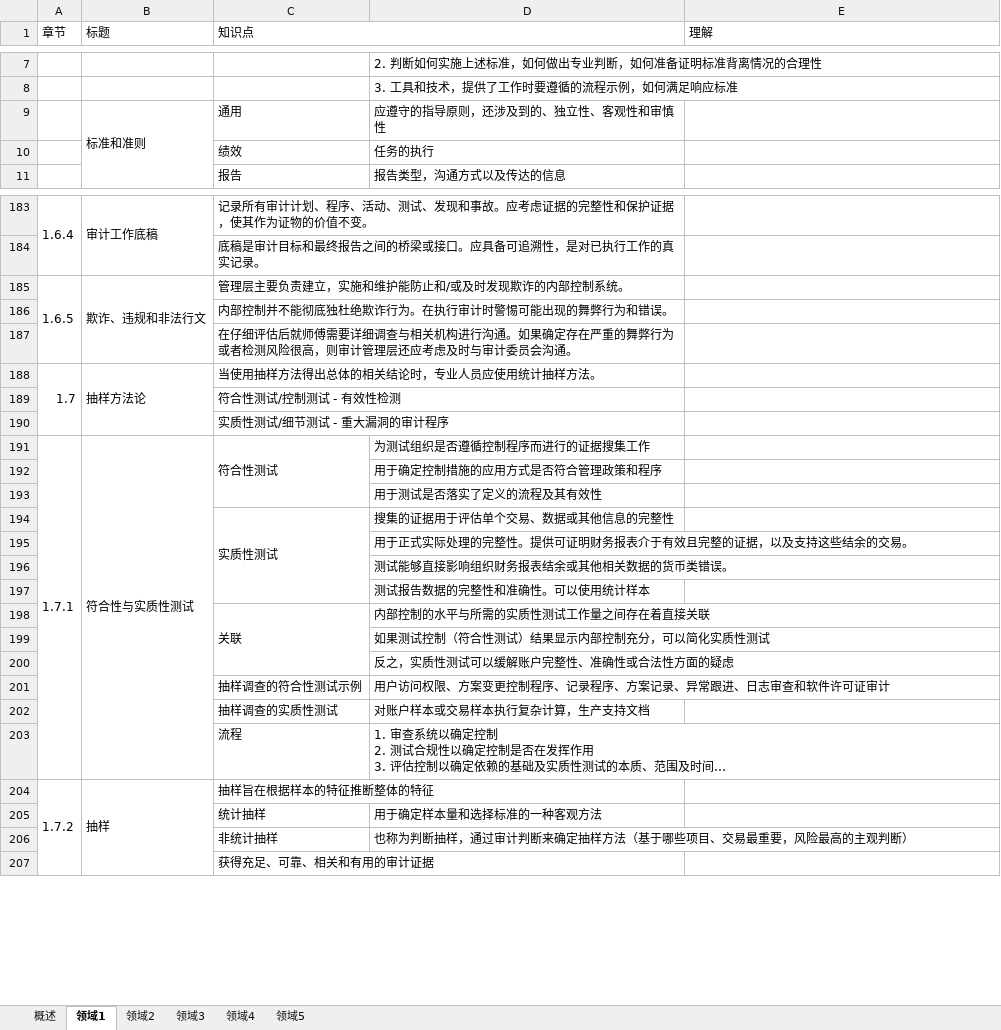
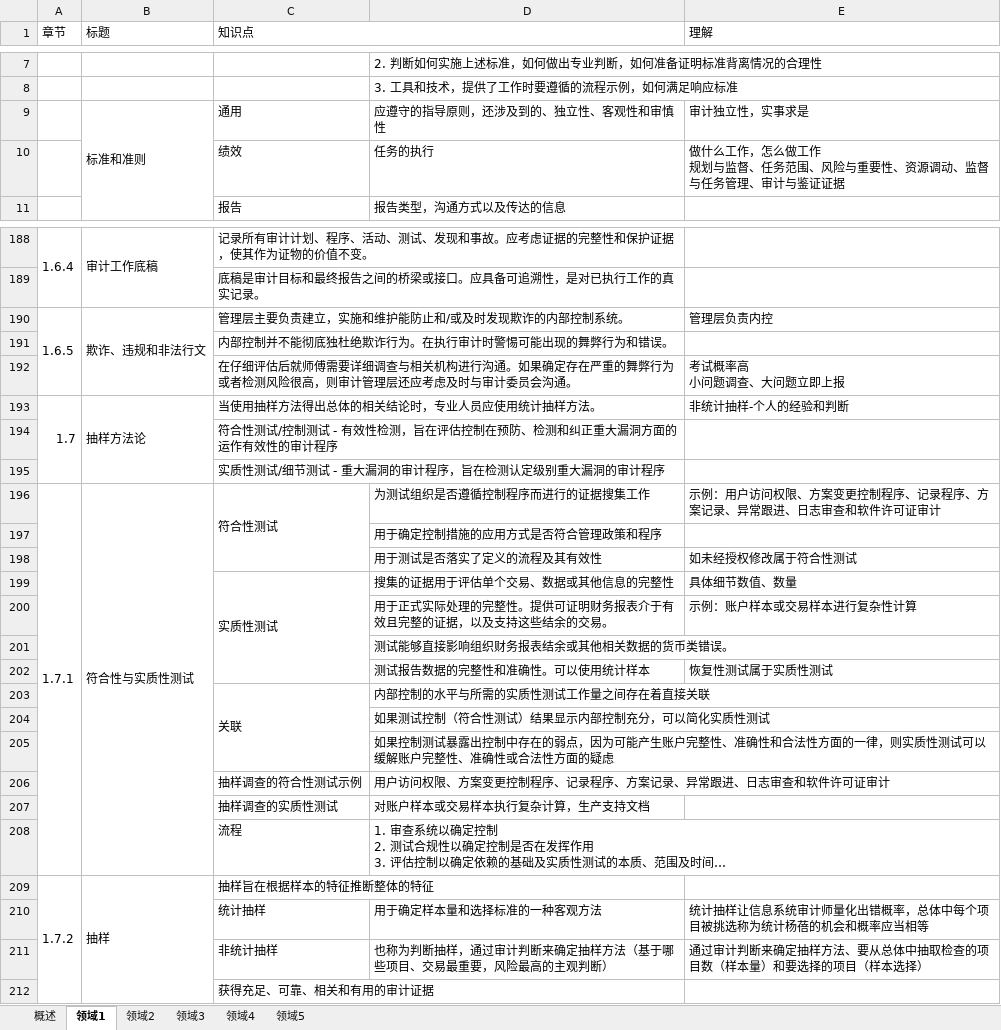
Before and after one commit to marmot-cn/readingNotes, an Excel workbook: 笔记/CISA/CISA知识点.xlsx, sheet 领域1, drawn as a sheet; only a part is shown, gaps mark what is left out; long unchanged cells end in …; values as stored, in another font and other column widths than the file's, no cell formats; addresses are those after the commit; ↵ is a line break in a cell; the diff covers the shown part only; the diff names each change by its address in the sheet, - before the commit and + after, or states it on an @@ line.

```diff
--- a/笔记/CISA/CISA知识点.xlsx (sheet 领域1)
+++ b/笔记/CISA/CISA知识点.xlsx (sheet 领域1)
-E9 (理解): (empty)
+E9 (理解): 审计独立性，实事求是
-E10 (理解): (empty)
+E10 (理解): 做什么工作，怎么做工作 ↵ 规划与监督、任务范围、风险与重要性、资源调动、监督与任务管理、审计与鉴证证据
-E190 (理解): (empty)
+E190 (理解): 管理层负责内控
-E192 (理解): (empty)
+E192 (理解): 考试概率高 ↵ 小问题调查、大问题立即上报
-E193 (理解): (empty)
+E193 (理解): 非统计抽样-个人的经验和判断
-C194 (知识点): 符合性测试/控制测试 - 有效性检测
+C194 (知识点): 符合性测试/控制测试 - 有效性检测，旨在评估控制在预防、检测和纠正重大漏洞方面的运作有效性的审计程序
-C195 (知识点): 实质性测试/细节测试 - 重大漏洞的审计程序
+C195 (知识点): 实质性测试/细节测试 - 重大漏洞的审计程序，旨在检测认定级别重大漏洞的审计程序
-E196 (理解): (empty)
+E196 (理解): 示例：用户访问权限、方案变更控制程序、记录程序、方案记录、异常跟进、日志审查和软件许可证审计
-E198 (理解): (empty)
+E198 (理解): 如未经授权修改属于符合性测试
-E199 (理解): (empty)
+E199 (理解): 具体细节数值、数量
-E200 (理解): (empty)
+E200 (理解): 示例：账户样本或交易样本进行复杂性计算
-E202 (理解): (empty)
+E202 (理解): 恢复性测试属于实质性测试
-D205: 反之，实质性测…
+D205: 如果控制测试暴露出控制中存在的弱点，因为可能产生账户完整性、准确性和合法性方面的一律，则实质性测…
-E210 (理解): (empty)
+E210 (理解): 统计抽样让信息系统审计师量化出错概率，总体中每个项目被挑选称为统计杨蓓的机会和概率应当相等
-E211 (理解): (empty)
+E211 (理解): 通过审计判断来确定抽样方法、要从总体中抽取检查的项目数（样本量）和要选择的项目（样本选择）
```
Also changed, not shown: 11 added rows, 2 removed rows, 40 edited cells and merged cells elsewhere in this sheet, sheet 领域5, sheet 领域2, sheet 领域4, sheet 领域3, sheet 概述, cell formats, 2 other files.
